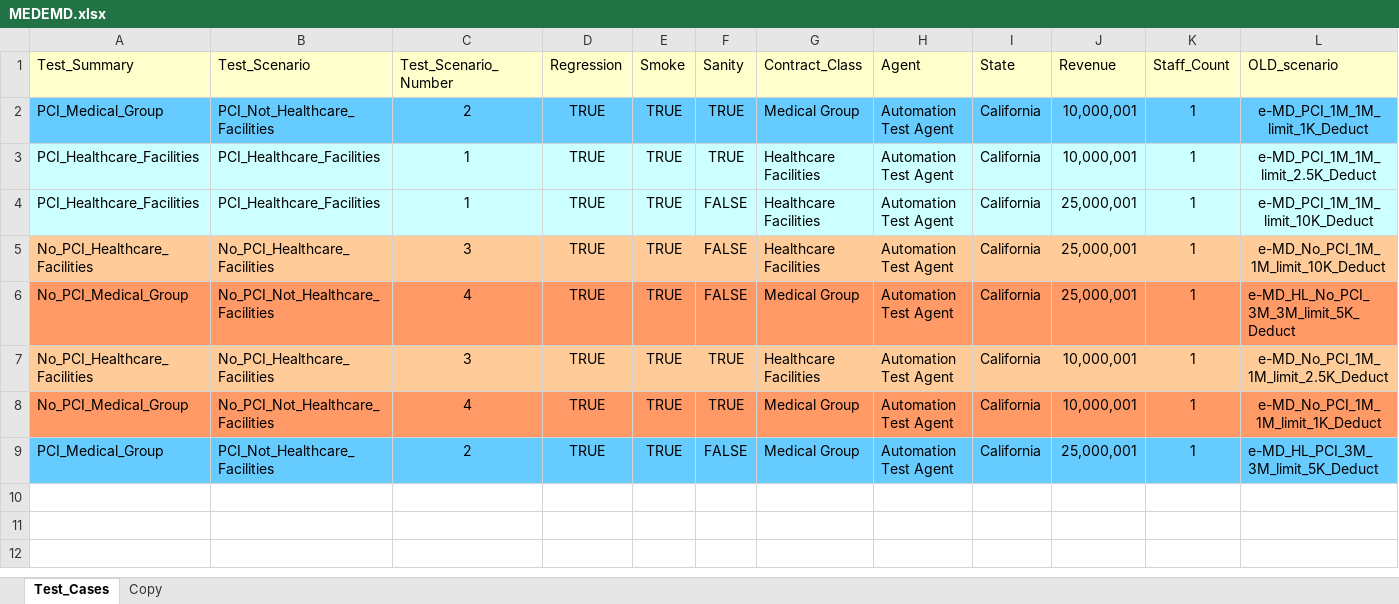
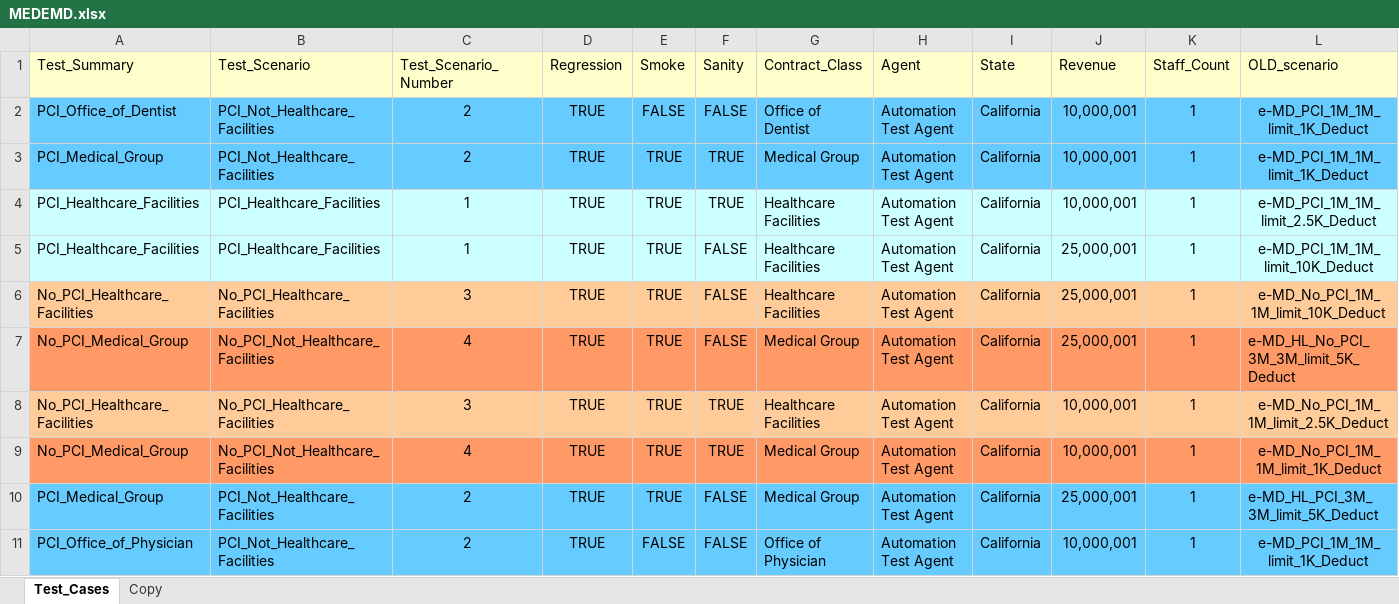
Before and after one commit to kenito2050/Python-Page-Object-Framework-Example, an Excel workbook: utilities/Excel_Sheets/Products/MEDEMD.xlsx, sheet Test_Cases, drawn as a sheet; only a part is shown; values as stored, in another font and other column widths than the file's, no borders; rows hold the shown columns only; the diff names each change by its address in the sheet, - before the commit and + after, or states it on an @@ line.

Commit message:
Checking in scripts.
Adding Excel sheets for automation (MEDEMD)

```diff
--- a/utilities/Excel_Sheets/Products/MEDEMD.xlsx (sheet Test_Cases)
+++ b/utilities/Excel_Sheets/Products/MEDEMD.xlsx (sheet Test_Cases)
+row 2: PCI_Office_of_Dentist | PCI_Not_Healthcare_Facilities | 2 | TRUE | FALSE | FALSE | Office of Dentist | Automation Test Agent | California | 10,000,001 | 1 | e-MD_PCI_1M_1M_limit_1K_Deduct
+row 11: PCI_Office_of_Physician | PCI_Not_Healthcare_Facilities | 2 | TRUE | FALSE | FALSE | Office of Physician | Automation Test Agent | California | 10,000,001 | 1 | e-MD_PCI_1M_1M_limit_1K_Deduct
```
